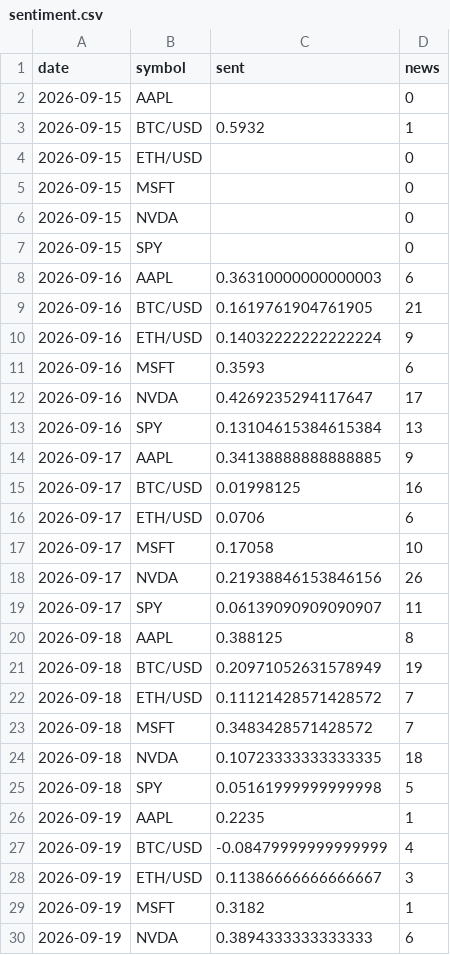
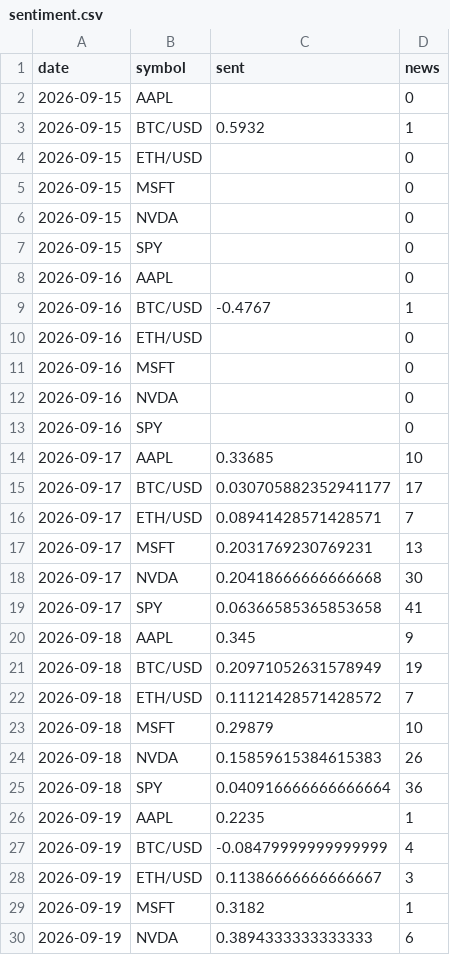
Before and after one commit to SoonToBeDataScientist/DashQV2, a CSV file: data/sentiment.csv, drawn as a sheet; only a part is shown; the diff covers the shown part only.

```diff
--- a/data/sentiment.csv
+++ b/data/sentiment.csv
@@ -7,20 +7,20 @@ date,symbol,sent,news
 2026-09-15,SPY,,0
-2026-09-16,AAPL,0.36310000000000003,6
-2026-09-16,BTC/USD,0.1619761904761905,21
-2026-09-16,ETH/USD,0.14032222222222224,9
-2026-09-16,MSFT,0.3593,6
-2026-09-16,NVDA,0.4269235294117647,17
-2026-09-16,SPY,0.13104615384615384,13
-2026-09-17,AAPL,0.34138888888888885,9
-2026-09-17,BTC/USD,0.01998125,16
-2026-09-17,ETH/USD,0.0706,6
-2026-09-17,MSFT,0.17058,10
-2026-09-17,NVDA,0.21938846153846156,26
-2026-09-17,SPY,0.06139090909090907,11
-2026-09-18,AAPL,0.388125,8
+2026-09-16,AAPL,,0
+2026-09-16,BTC/USD,-0.4767,1
+2026-09-16,ETH/USD,,0
+2026-09-16,MSFT,,0
+2026-09-16,NVDA,,0
+2026-09-16,SPY,,0
+2026-09-17,AAPL,0.33685,10
+2026-09-17,BTC/USD,0.030705882352941177,17
+2026-09-17,ETH/USD,0.08941428571428571,7
+2026-09-17,MSFT,0.2031769230769231,13
+2026-09-17,NVDA,0.20418666666666668,30
+2026-09-17,SPY,0.06366585365853658,41
+2026-09-18,AAPL,0.345,9
 2026-09-18,BTC/USD,0.20971052631578949,19
 2026-09-18,ETH/USD,0.11121428571428572,7
-2026-09-18,MSFT,0.3483428571428572,7
-2026-09-18,NVDA,0.10723333333333335,18
-2026-09-18,SPY,0.05161999999999998,5
+2026-09-18,MSFT,0.29879,10
+2026-09-18,NVDA,0.15859615384615383,26
+2026-09-18,SPY,0.040916666666666664,36
 2026-09-19,AAPL,0.2235,1
```
Also changed, not shown: 28 edited cells elsewhere in this file, data/snapshots.csv, 2 other files.
